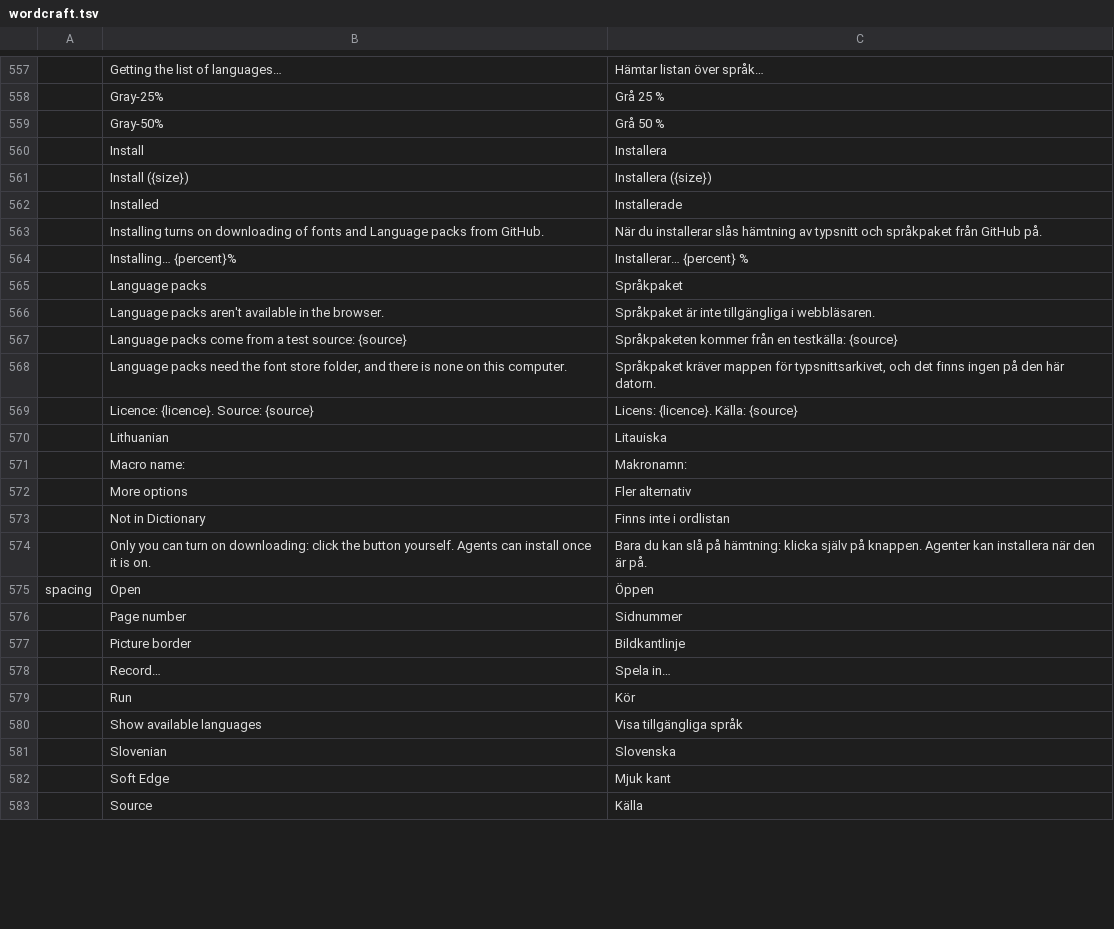
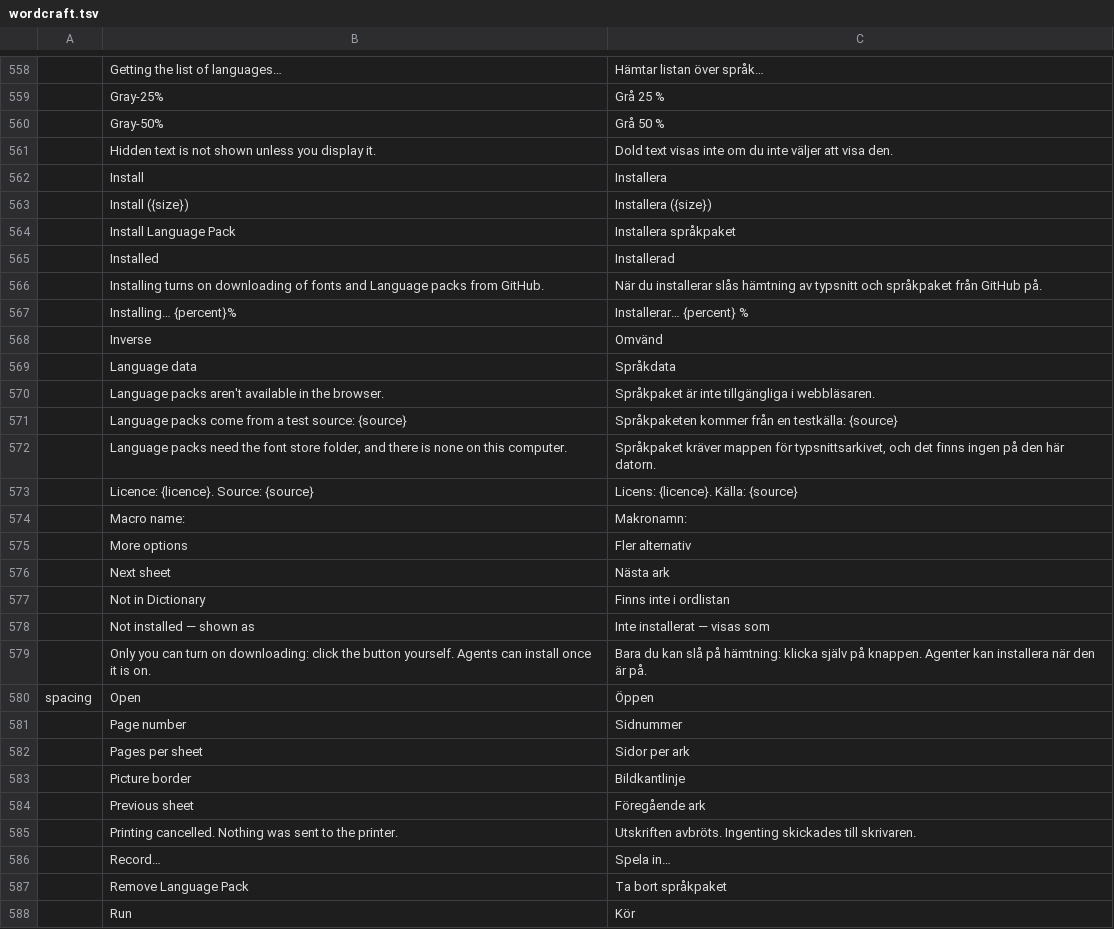
Before and after one commit to storytold/craft-i18n, a TSV file: locales/sv/wordcraft.tsv, drawn as a sheet; only a part is shown, gaps mark what is left out; the shorter side is filled out with more unchanged rows; the diff covers the shown part only.

```diff
--- a/locales/sv/wordcraft.tsv
+++ b/locales/sv/wordcraft.tsv
@@ -559,8 +560,11 @@
 	Gray-50%	Grå 50 %
+	Hidden text is not shown unless you display it.	Dold text visas inte om du inte väljer att visa den.
 	Install	Installera
 	Install ({size})	Installera ({size})
-	Installed	Installerade
+	Install Language Pack	Installera språkpaket
+	Installed	Installerad
 	Installing turns on downloading of fonts and Language packs from GitHub.	När du installerar slås hämtning av typsnitt och språkpaket från GitHub på.
 	Installing… {percent}%	Installerar… {percent} %
-	Language packs	Språkpaket
+	Inverse	Omvänd
+	Language data	Språkdata
 	Language packs aren't available in the browser.	Språkpaket är inte tillgängliga i webbläsaren.
@@ -569,6 +573,7 @@
 	Licence: {licence}. Source: {source}	Licens: {licence}. Källa: {source}
-	Lithuanian	Litauiska
 	Macro name:	Makronamn:
 	More options	Fler alternativ
+	Next sheet	Nästa ark
 	Not in Dictionary	Finns inte i ordlistan
+	Not installed — shown as	Inte installerat — visas som
 	Only you can turn on downloading: click the button yourself. Agents can install once it is on.	Bara du kan slå på hämtning: klicka själv på knappen. Agenter kan installera när den är på.
@@ -576,6 +581,8 @@ spacing	Open	Öppen
 	Page number	Sidnummer
+	Pages per sheet	Sidor per ark
 	Picture border	Bildkantlinje
+	Previous sheet	Föregående ark
+	Printing cancelled. Nothing was sent to the printer.	Utskriften avbröts. Ingenting skickades till skrivaren.
 	Record…	Spela in…
+	Remove Language Pack	Ta bort språkpaket
 	Run	Kör
-	Show available languages	Visa tillgängliga språk
-	Slovenian	Slovenska
```
Also changed, not shown: 18 added rows, 5 removed rows and 1 edited cell elsewhere in this file, 1 other file.
